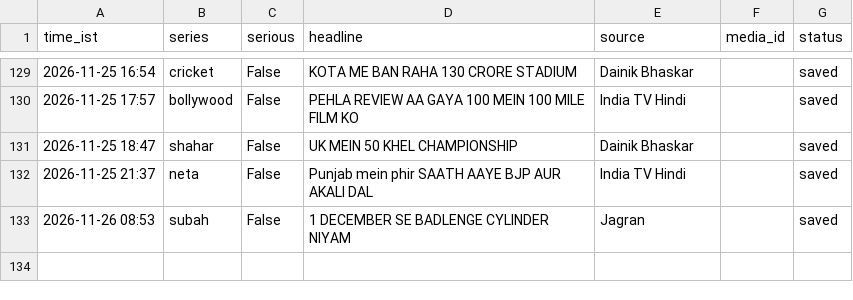
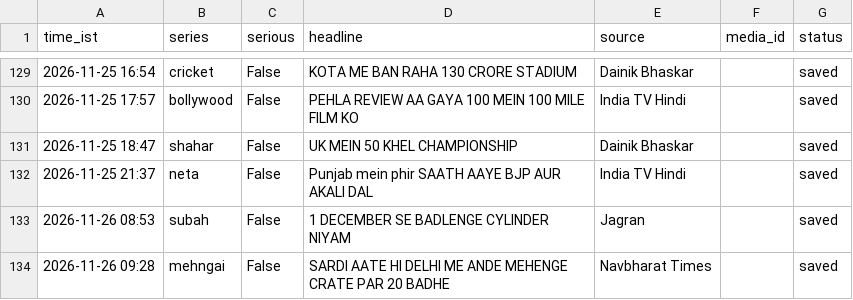
Before and after one commit to rameshprasad8218-lgtm/single-society-bot, a CSV file: data/log.csv, drawn as a sheet; only a part is shown, gaps mark what is left out; the diff names each change by its address in the sheet, - before the commit and + after, or states it on an @@ line.

Commit message:
log 0928_mehngai saved

```diff
--- a/data/log.csv
+++ b/data/log.csv
+row 134: 2026-11-26 09:28 | mehngai | False | SARDI AATE HI DELHI ME ANDE MEHENGE CRATE PAR 20 BADHE | Navbharat Times |  | saved
```
